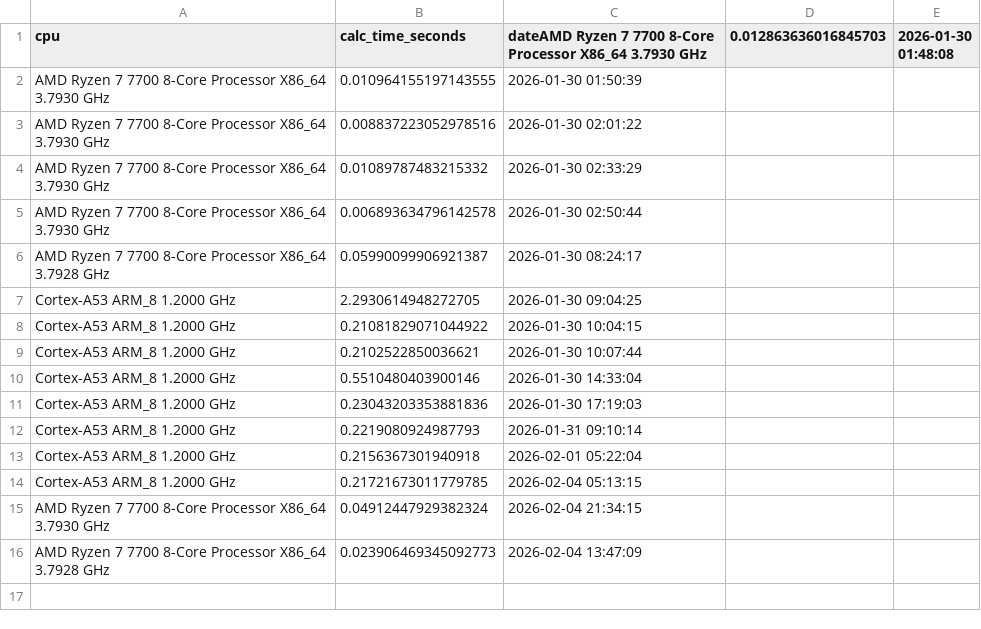
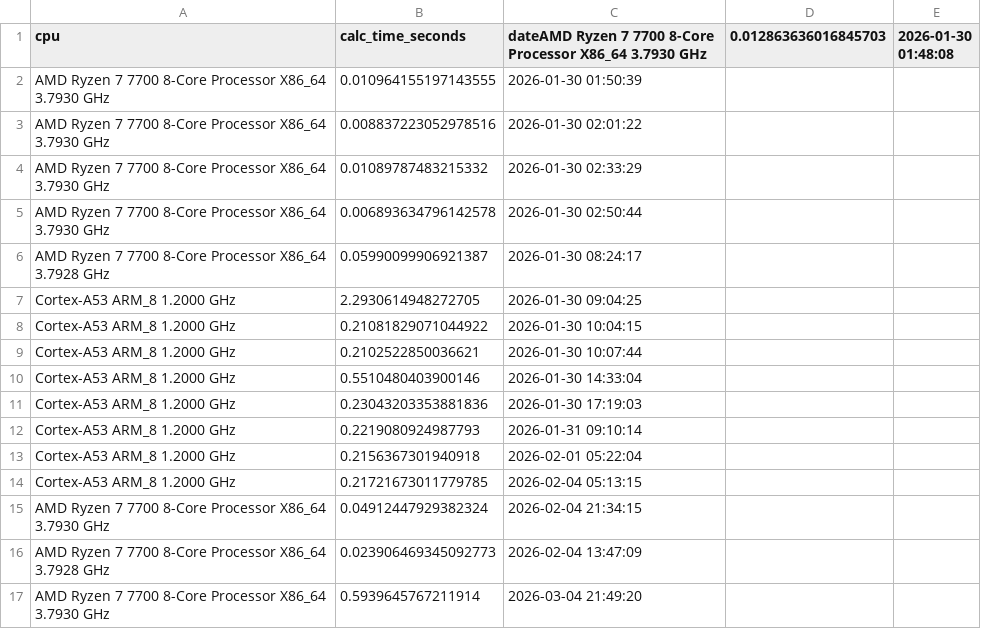
Before and after one commit to ZaWarudo87/Home_Wearable_Heart_Disease_Monitoring_Device, a CSV file: backend/pan_tompkins_plus_plus/results_csv/prediction_time.csv, drawn as a sheet.

```diff
--- a/backend/pan_tompkins_plus_plus/results_csv/prediction_time.csv
+++ b/backend/pan_tompkins_plus_plus/results_csv/prediction_time.csv
@@ -16 +16,2 @@ AMD Ryzen 7 7700 8-Core Processor X86_64 3.7930 GHz,0.04912447929382324,2026-02-
 AMD Ryzen 7 7700 8-Core Processor X86_64 3.7928 GHz,0.023906469345092773,2026-02-04 13:47:09
+AMD Ryzen 7 7700 8-Core Processor X86_64 3.7930 GHz,0.5939645767211914,2026-03-04 21:49:20
```
Also changed, not shown: 4 other files.
